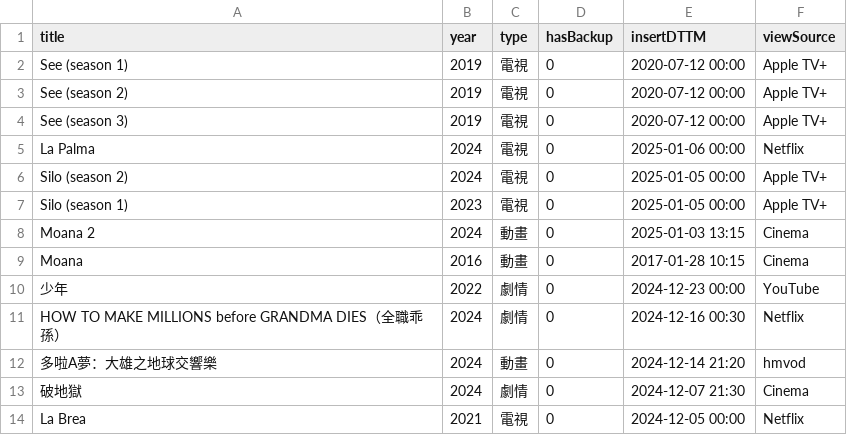
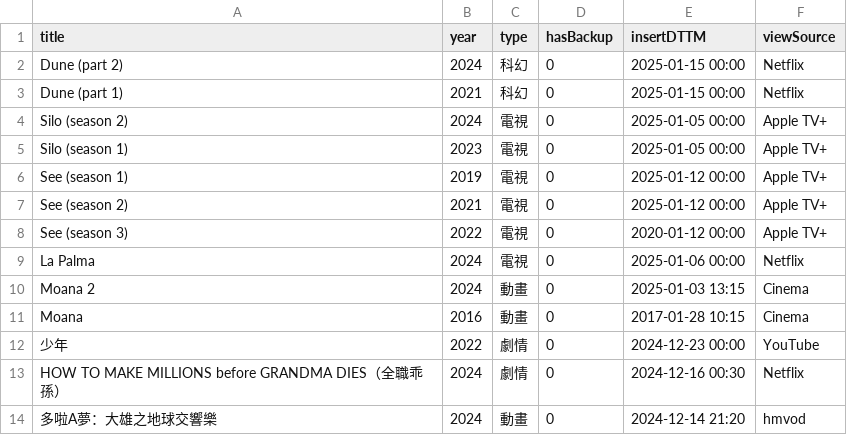
Before and after one commit to jackfclee/my-apps, a CSV file: collections/movie/MyMovie.csv, drawn as a sheet; only a part is shown; the shorter side is filled out with more unchanged rows.

Commit message:
Update MyMovie.csv

```diff
--- a/collections/movie/MyMovie.csv
+++ b/collections/movie/MyMovie.csv
@@ -1,8 +1,10 @@
 title,year,type,hasBackup,insertDTTM,viewSource
-See (season 1),2019,電視,0,2020-07-12 00:00,Apple TV+
-See (season 2),2019,電視,0,2020-07-12 00:00,Apple TV+
-See (season 3),2019,電視,0,2020-07-12 00:00,Apple TV+
-La Palma,2024,電視,0,2025-01-06 00:00,Netflix
+Dune (part 2),2024,科幻,0,2025-01-15 00:00,Netflix
+Dune (part 1),2021,科幻,0,2025-01-15 00:00,Netflix
 Silo (season 2),2024,電視,0,2025-01-05 00:00,Apple TV+
 Silo (season 1),2023,電視,0,2025-01-05 00:00,Apple TV+
+See (season 1),2019,電視,0,2025-01-12 00:00,Apple TV+
+See (season 2),2021,電視,0,2025-01-12 00:00,Apple TV+
+See (season 3),2022,電視,0,2020-01-12 00:00,Apple TV+
+La Palma,2024,電視,0,2025-01-06 00:00,Netflix
 Moana 2,2024,動畫,0,2025-01-03 13:15,Cinema
```
